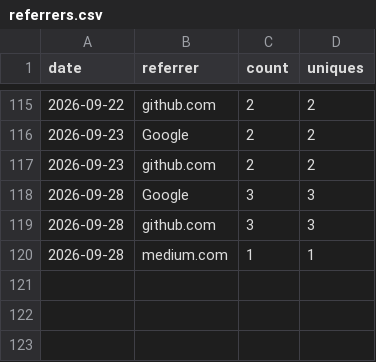
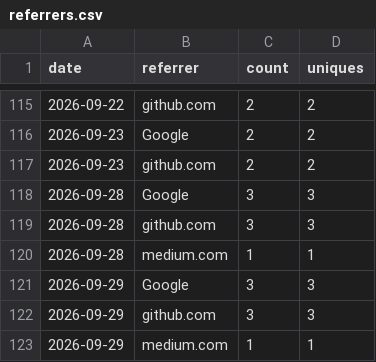
Before and after one commit to nagusubra/traffic, a CSV file: .metrics/data/duvals_triangle_plotter/referrers.csv, drawn as a sheet; only a part is shown, gaps mark what is left out; the diff names each change by its address in the sheet, - before the commit and + after, or states it on an @@ line.

```diff
--- a/.metrics/data/duvals_triangle_plotter/referrers.csv
+++ b/.metrics/data/duvals_triangle_plotter/referrers.csv
+row 121: 2026-09-29 | Google | 3 | 3
+row 122: 2026-09-29 | github.com | 3 | 3
+row 123: 2026-09-29 | medium.com | 1 | 1
```
Also changed, not shown: .metrics/data/duvals_triangle_plotter/paths.csv, .metrics/data/industry-hackathon-lab/paths.csv, 16 other files.
